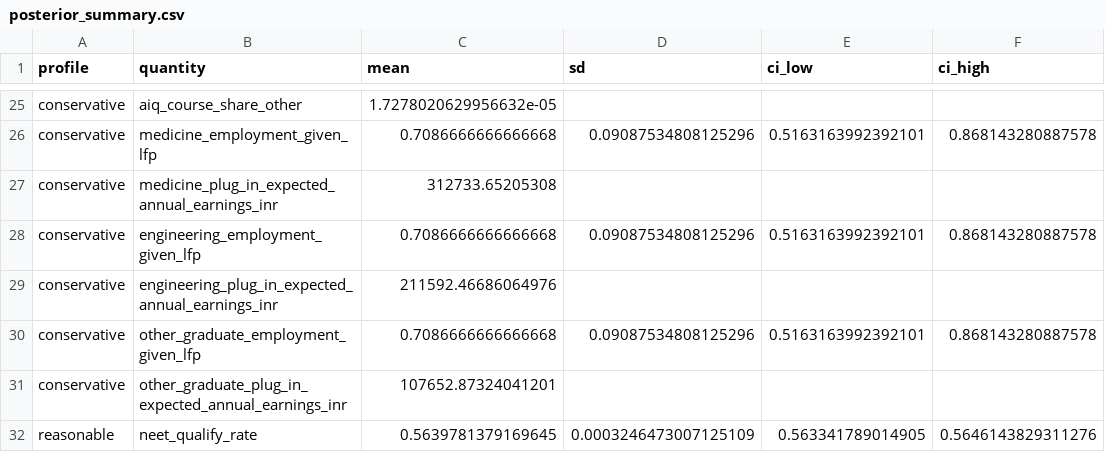
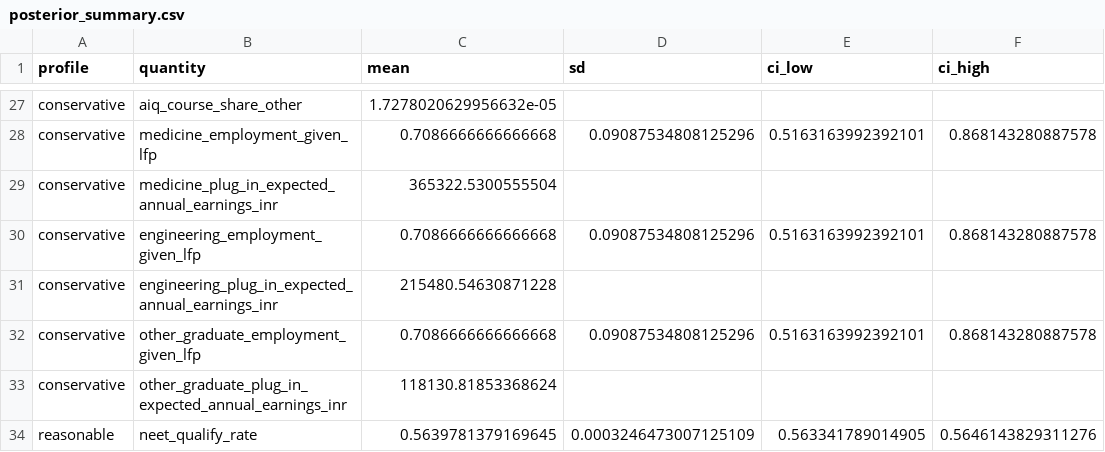
Before and after one commit to rainonej/neet-comparison, a CSV file: data/processed/bayesian/posterior_summary.csv, drawn as a sheet; only a part is shown, gaps mark what is left out; addresses are those after the commit; the diff covers the shown part only; the diff names each change by its address in the sheet, - before the commit and + after, or states it on an @@ line.

```diff
--- a/data/processed/bayesian/posterior_summary.csv
+++ b/data/processed/bayesian/posterior_summary.csv
-C29 (mean): 312733.65205308
+C29 (mean): 365322.5300555504
-C31 (mean): 211592.46686064976
+C31 (mean): 215480.54630871228
-C33 (mean): 107652.87324041201
+C33 (mean): 118130.81853368624
```
Also changed, not shown: 3 added rows and 20 edited cells elsewhere in this file, data/processed/bayesian/attempt_continuation_scenarios.csv, data/processed/bayesian/attempt_sitting_distributions.csv, 23 other files.
